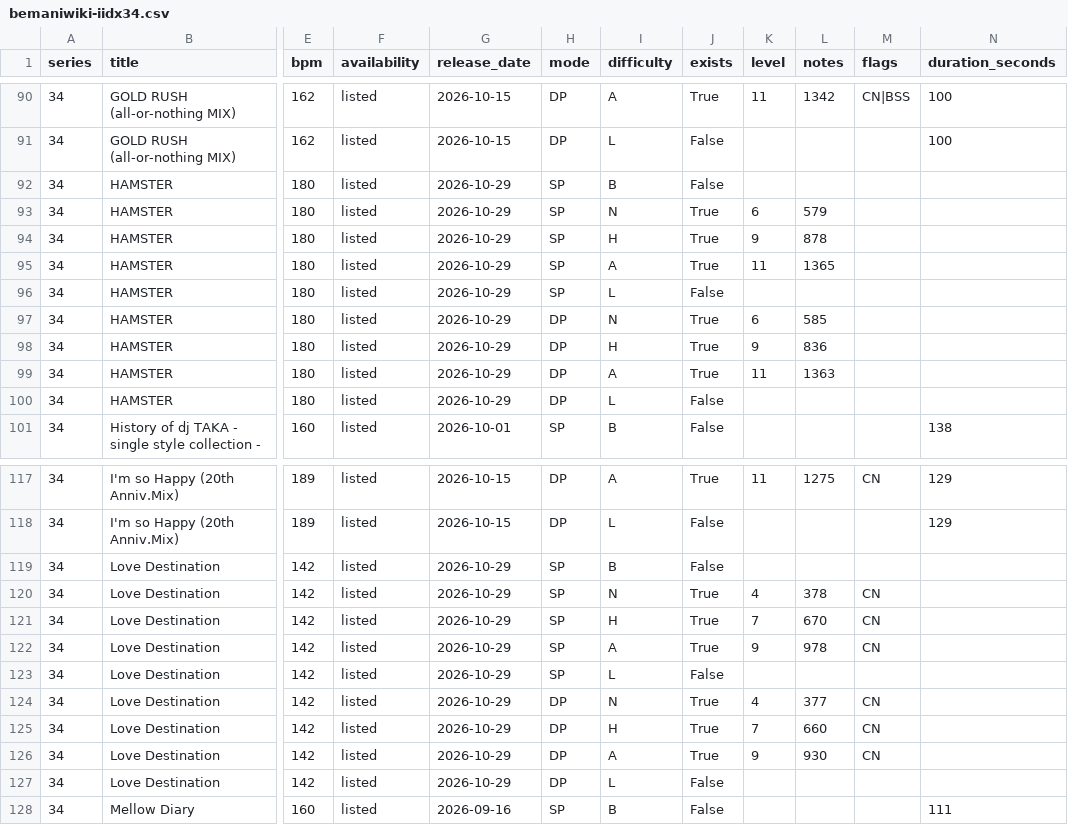
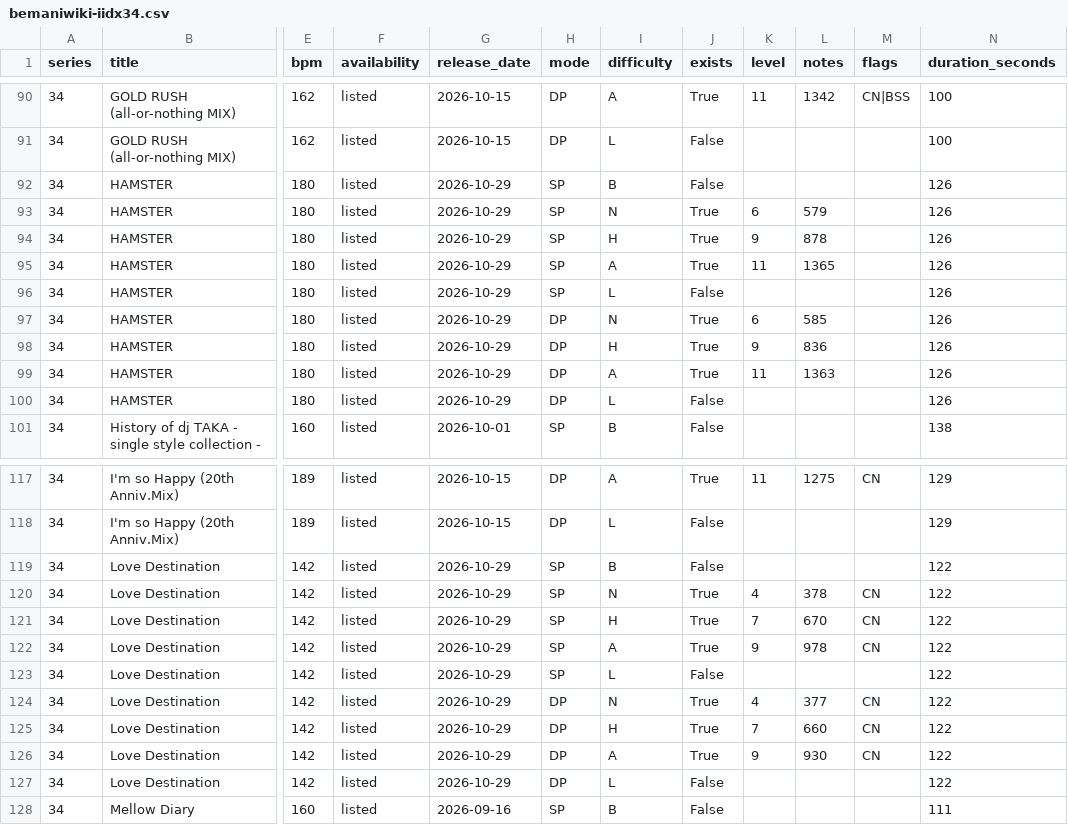
Before and after one commit to MASA-6cha/iidx-song-data, a CSV file: data/bemaniwiki-iidx34.csv, drawn as a sheet; only a part is shown, gaps mark what is left out; the diff covers the shown part only; the diff names each change by its address in the sheet, - before the commit and + after, or states it on an @@ line.

```diff
--- a/data/bemaniwiki-iidx34.csv
+++ b/data/bemaniwiki-iidx34.csv
-N92:N100 (duration_seconds): (empty)
+N92:N100 (duration_seconds): 126
-N119:N127 (duration_seconds): (empty)
+N119:N127 (duration_seconds): 122
```
Also changed, not shown: 18 edited cells elsewhere in this file, 2 other files.
